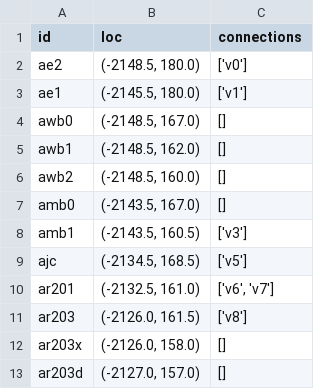
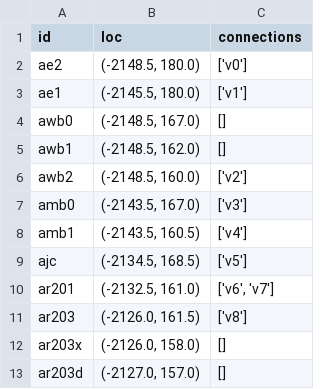
Before and after one commit to ualiangzhang/asist-env, a CSV file: asist_env/data/sparky_rooms.csv, drawn as a sheet; only a part is shown.

```diff
--- a/asist_env/data/sparky_rooms.csv
+++ b/asist_env/data/sparky_rooms.csv
@@ -5,5 +5,5 @@ awb0,"(-2148.5, 167.0)",[]
 awb1,"(-2148.5, 162.0)",[]
-awb2,"(-2148.5, 160.0)",[]
-amb0,"(-2143.5, 167.0)",[]
-amb1,"(-2143.5, 160.5)",['v3']
+awb2,"(-2148.5, 160.0)",['v2']
+amb0,"(-2143.5, 167.0)",['v3']
+amb1,"(-2143.5, 160.5)",['v4']
 ajc,"(-2134.5, 168.5)",['v5']
```
Also changed, not shown: asist_env/data/ASIST_SparkyMap_VictimLocations_v5.5.csv.
